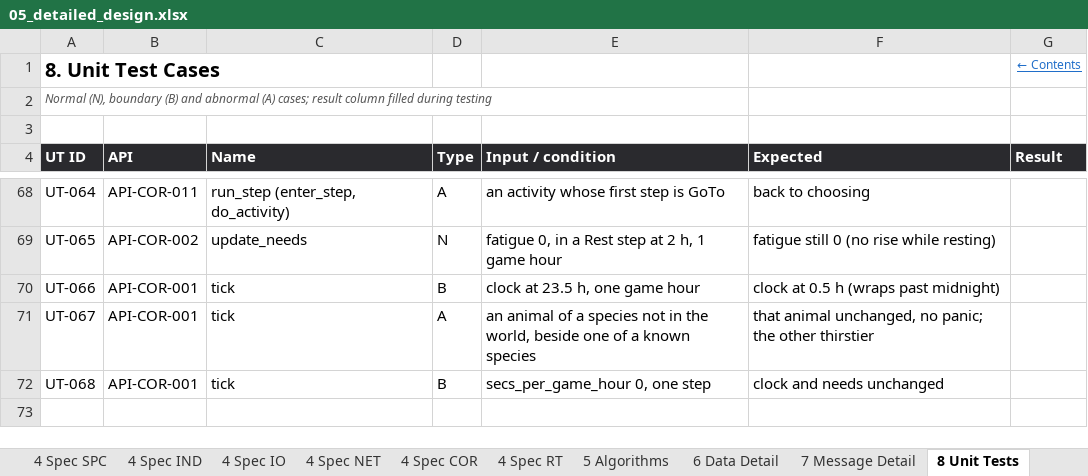
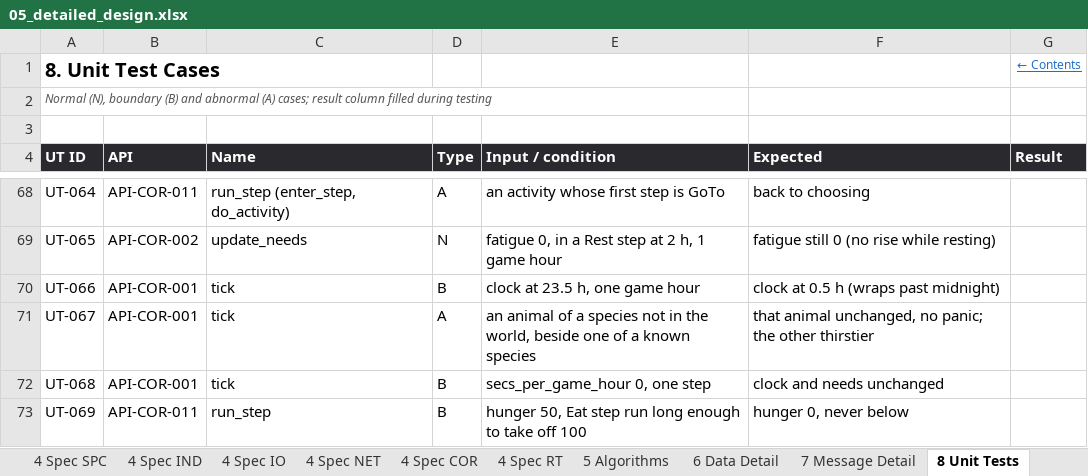
Before and after one commit to Heryk13/noetic, an Excel workbook: docs/05_detailed_design.xlsx, sheet 8 Unit Tests, drawn as a sheet; only a part is shown, gaps mark what is left out; values as stored, in another font and other column widths than the file's, no borders; the diff names each change by its address in the sheet, - before the commit and + after, or states it on an @@ line.

Commit message:
fix: keep a step from lowering a need below 0, with UT-069

```diff
--- a/docs/05_detailed_design.xlsx (sheet 8 Unit Tests)
+++ b/docs/05_detailed_design.xlsx (sheet 8 Unit Tests)
+row 73: UT-069 | API-COR-011 | run_step | B | hunger 50, Eat step run long enough to take off 100 | hunger 0, never below
```
Also changed, not shown: sheet Revision History, sheet Cover, sheet Contents, 3 other files.
